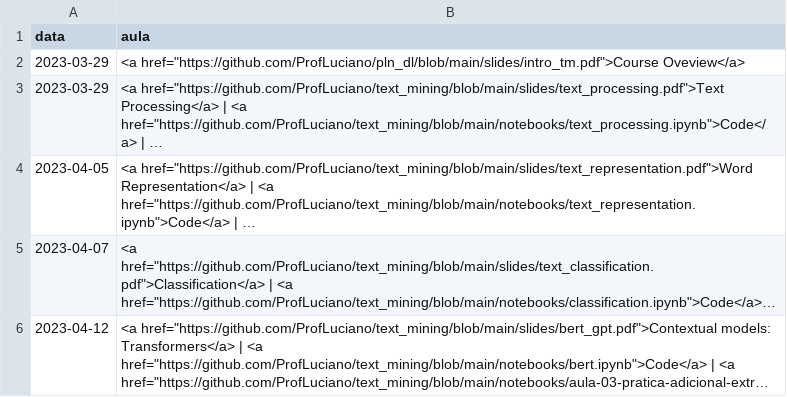
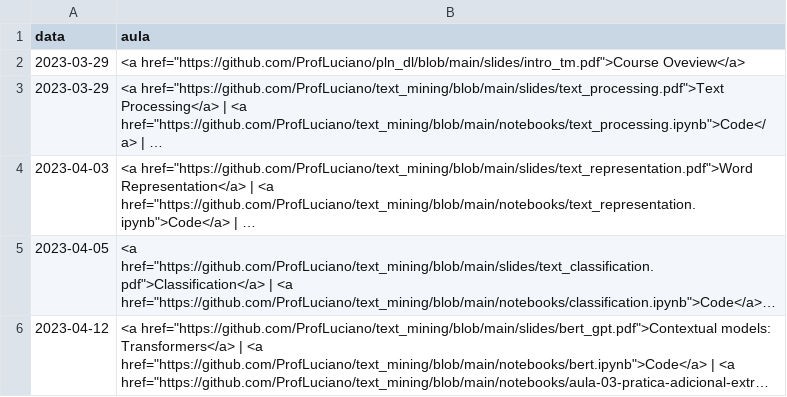
Before and after one commit to ProfLuciano/text_mining, a CSV file: pages/data_2023.csv, drawn as a sheet; long unchanged cells end in …; the diff names each change by its address in the sheet, - before the commit and + after, or states it on an @@ line.

Commit message:
Update data_2023.csv

```diff
--- a/pages/data_2023.csv
+++ b/pages/data_2023.csv
-A4 (data): 2023-04-05
+A4 (data): 2023-04-03
-A5 (data): 2023-04-07
+A5 (data): 2023-04-05
```
